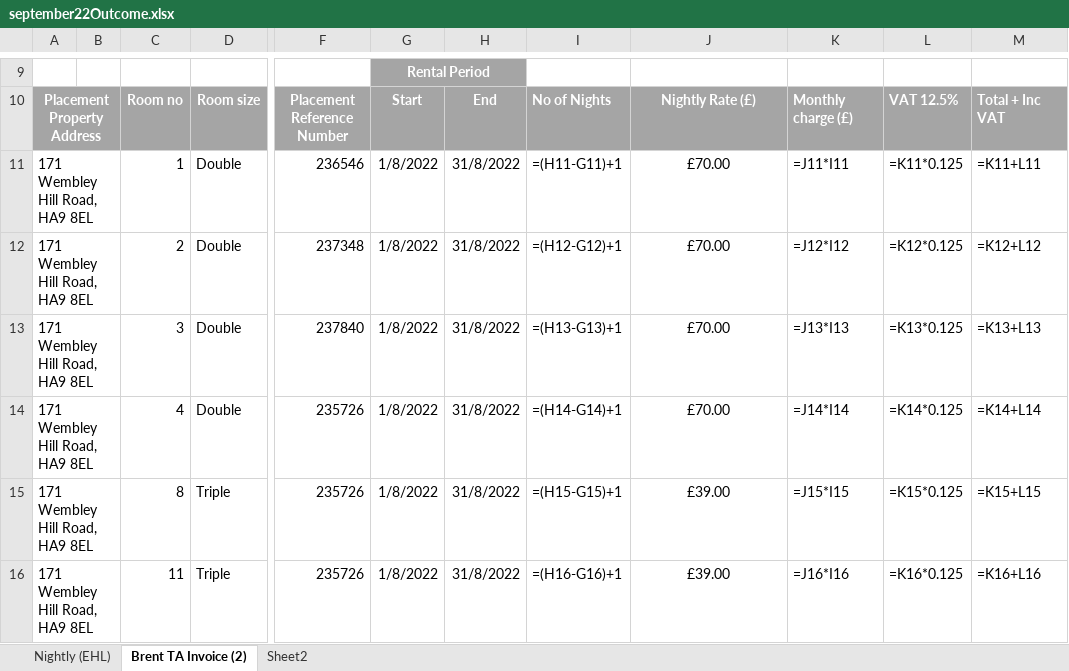
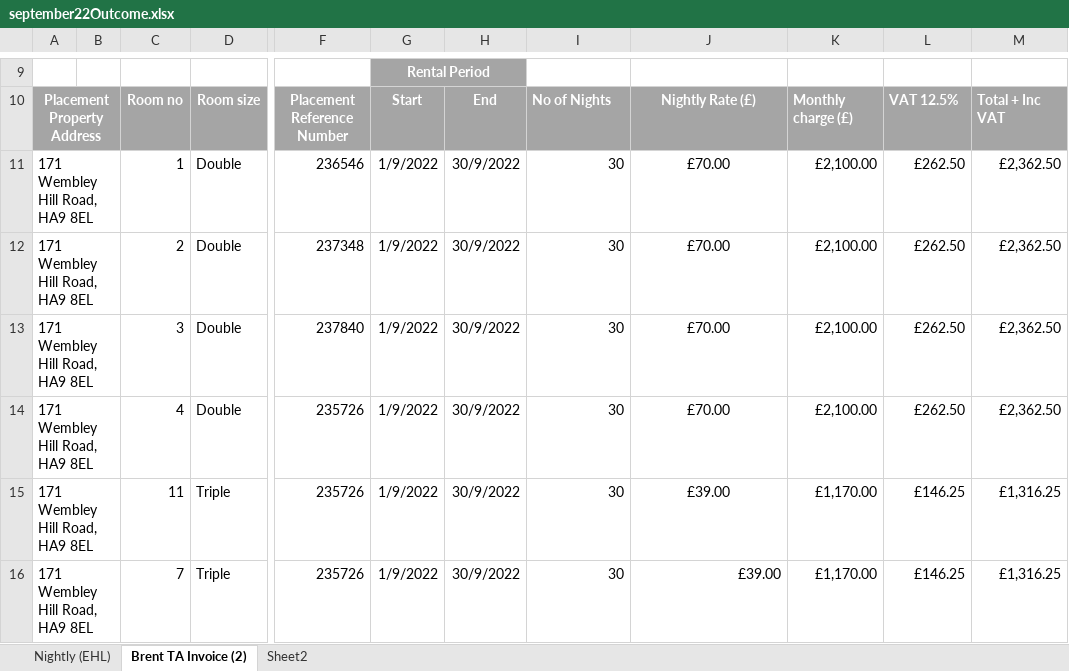
Before and after one commit to taahakh/Bookings-List-Tracker, an Excel workbook: invoices/september22Outcome.xlsx, sheet Brent TA Invoice (2), drawn as a sheet; only a part is shown, gaps mark what is left out; values as stored, in another font and other column widths than the file's, no borders; formulas without a stored value are shown as written; the diff covers the shown part only; the diff names each change by its address in the sheet, - before the commit and + after, or states it on an @@ line.

```diff
--- a/invoices/september22Outcome.xlsx (sheet Brent TA Invoice (2))
+++ b/invoices/september22Outcome.xlsx (sheet Brent TA Invoice (2))
-G11:G16: 1/8/2022
+G11:G16: 1/9/2022
-H11:H16: 31/8/2022
+H11:H16: 30/9/2022
-I11: =(H11-G11)+1
+I11: 30
-K11: =J11*I11
+K11: £2,100.00
-L11: =K11*0.125
+L11: £262.50
-M11: =K11+L11
+M11: £2,362.50
-I12: =(H12-G12)+1
+I12: 30
-K12: =J12*I12
+K12: £2,100.00
-L12: =K12*0.125
+L12: £262.50
-M12: =K12+L12
+M12: £2,362.50
-I13: =(H13-G13)+1
+I13: 30
-K13: =J13*I13
+K13: £2,100.00
-L13: =K13*0.125
+L13: £262.50
-M13: =K13+L13
+M13: £2,362.50
-I14: =(H14-G14)+1
+I14: 30
-K14: =J14*I14
+K14: £2,100.00
-L14: =K14*0.125
+L14: £262.50
-M14: =K14+L14
+M14: £2,362.50
-C15: 8
+C15: 11
-I15: =(H15-G15)+1
+I15: 30
-K15: =J15*I15
+K15: £1,170.00
-L15: =K15*0.125
+L15: £146.25
-M15: =K15+L15
+M15: £1,316.25
-C16: 11
+C16: 7
-I16: =(H16-G16)+1
+I16: 30
-J16 alignment: center
+J16 alignment: right
-K16: =J16*I16
+K16: £1,170.00
-L16: =K16*0.125
+L16: £146.25
-M16: =K16+L16
+M16: £1,316.25
```
Also changed, not shown: 17 added rows, 4 removed rows, 473 edited cells and merged cells elsewhere in this sheet, sheet Nightly (EHL), sheet Sheet2, 11 other files.
